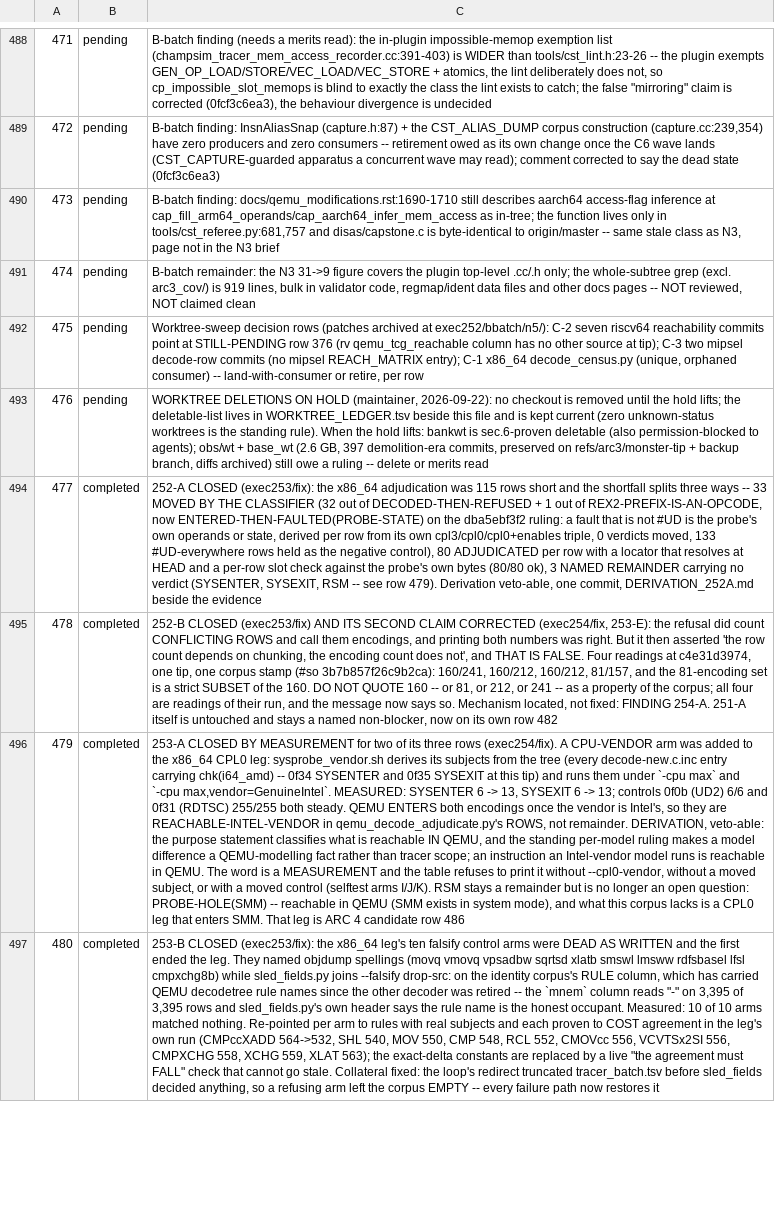
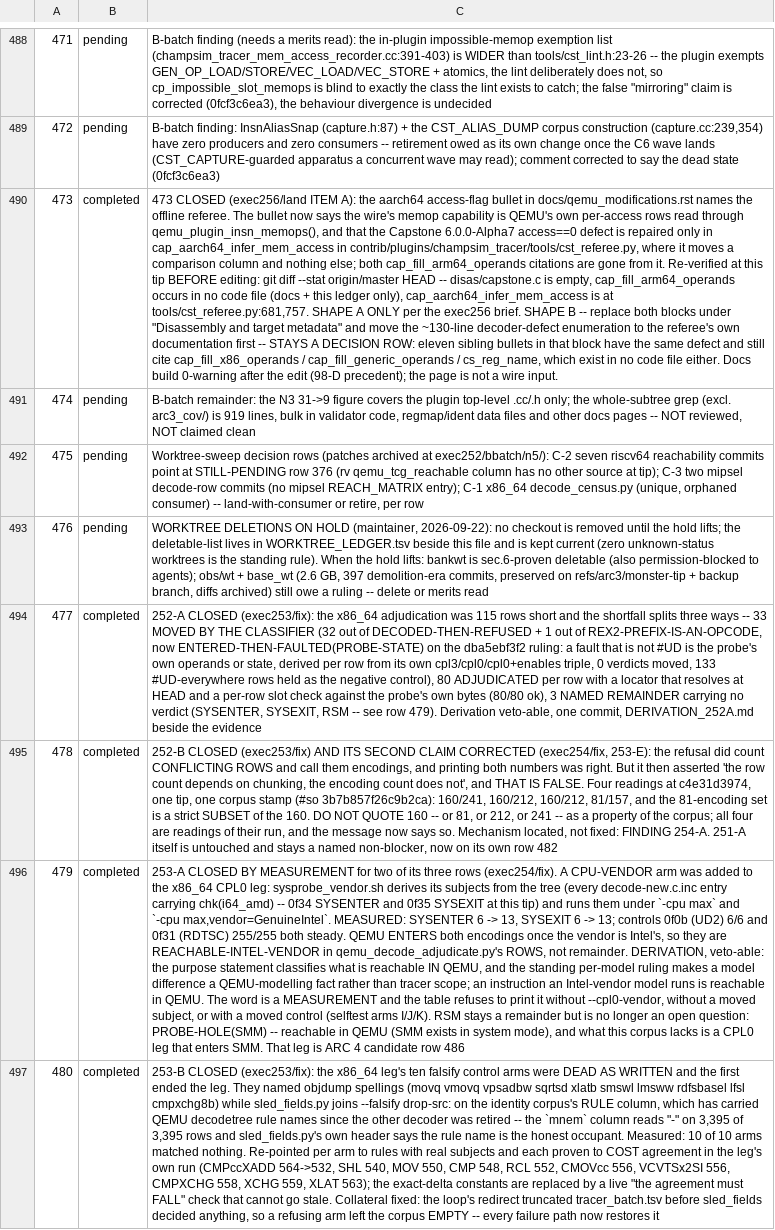
Before and after one commit to maccoymerrell/qemu, a TSV file: contrib/plugins/champsim_tracer/TASK_LEDGER.tsv, drawn as a sheet; only a part is shown, gaps mark what is left out; the diff names each change by its address in the sheet, - before the commit and + after, or states it on an @@ line.

Commit message:
champsim_tracer: the aarch64 access-flag repair is the referee's, and the page says so
docs/qemu_modifications.rst described the aarch64 memory access-flag
inference as an in-tree modification to disas/capstone.c, performed by
cap_fill_arm64_operands.  Neither half is true at this tip and both were
re-checked before this edit: git diff --stat origin/master HEAD --
disas/capstone.c is empty, and cap_fill_arm64_operands occurs in no code
file in the tree -- only in this page and in TASK_LEDGER.tsv.  The
inference itself lives at tools/cst_referee.py:681, applied at :757.

So the bullet was telling a reader that a defect in a reference decoder
is repaired at QEMU's boundary, where the rest of QEMU and every plugin
would see the repaired view.  The wire's memop capability is QEMU's own
per-access rows, read through qemu_plugin_insn_memops(); Capstone reaches
nothing on that path.  The Capstone 6.0.0-Alpha7 defect is real and is
recorded here for the reason it still matters -- it moves a column in the
two-decoder comparison, and a reader of that comparison needs to know
which side the repair is on.

The bullet now states the measured defect (register-offset and
extended-register load-stores and the LSE SWP family report access == 0;
immediate-offset, pre/post-index, exclusive, CAS, LD<op>, SVE and
vector-structure forms report correctly; upstream fixed the
register-offset rows in 6.0.0-Alpha8 e5c6e09, SWP remains unfixed), and
then says where the repair is: cap_aarch64_infer_mem_access in
contrib/plugins/champsim_tracer/tools/cst_referee.py, applied only where
Capstone reported access == 0, so a Capstone version that starts
populating those rows wins automatically.

Scope is the one bullet TASK_LEDGER row 473 named.  The eleven sibling
bullets in that block have the same defect and cite cap_fill_x86_operands,
cap_fill_generic_operands and cs_reg_name, which exist in no code file
either; replacing that block wholesale -- and moving the ~130 lines of
measured decoder pathology into the referee's own documentation first, so
the record has somewhere to be -- is a larger change than this row
authorises and stays a decision row in the ledger.

The page is not a wire input and no gate reads it, but the docs build is
a gate (98-D): sphinx-build is 0-warning after the edit.

Signed-off-by: Maccoy Merrell <maccoy.merrell@tamu.edu>

```diff
--- a/contrib/plugins/champsim_tracer/TASK_LEDGER.tsv
+++ b/contrib/plugins/champsim_tracer/TASK_LEDGER.tsv
-B490: pending
+B490: completed
-C490: B-batch finding: docs/qemu_modifications.rst:1690-1710 still describes aarch64 access-flag inference at cap_fill_arm64_operands/cap_aarch64_infer_mem_access as in-tree; the function lives only in tools/cst_referee.py:681,757 and disas/capstone.c is byte-identical to origin/master -- same stale class as N3, page not in the N3 brief
+C490: 473 CLOSED (exec256/land ITEM A): the aarch64 access-flag bullet in docs/qemu_modifications.rst names the offline referee. The bullet now says the wire's memop capability is QEMU's own per-access rows read through qemu_plugin_insn_memops(), and that the Capstone 6.0.0-Alpha7 access==0 defect is repaired only in cap_aarch64_infer_mem_access in contrib/plugins/champsim_tracer/tools/cst_referee.py, where it moves a comparison column and nothing else; both cap_fill_arm64_operands citations are gone from it. Re-verified at this tip BEFORE editing: git diff --stat origin/master HEAD -- disas/capstone.c is empty, cap_fill_arm64_operands occurs in no code file (docs + this ledger only), cap_aarch64_infer_mem_access is at tools/cst_referee.py:681,757. SHAPE A ONLY per the exec256 brief. SHAPE B -- replace both blocks under "Disassembly and target metadata" and move the ~130-line decoder-defect enumeration to the referee's own documentation first -- STAYS A DECISION ROW: eleven sibling bullets in that block have the same defect and still cite cap_fill_x86_operands / cap_fill_generic_operands / cs_reg_name, which exist in no code file either. Docs build 0-warning after the edit (98-D precedent); the page is not a wire input.
```
Also changed, not shown: 1 other file.
